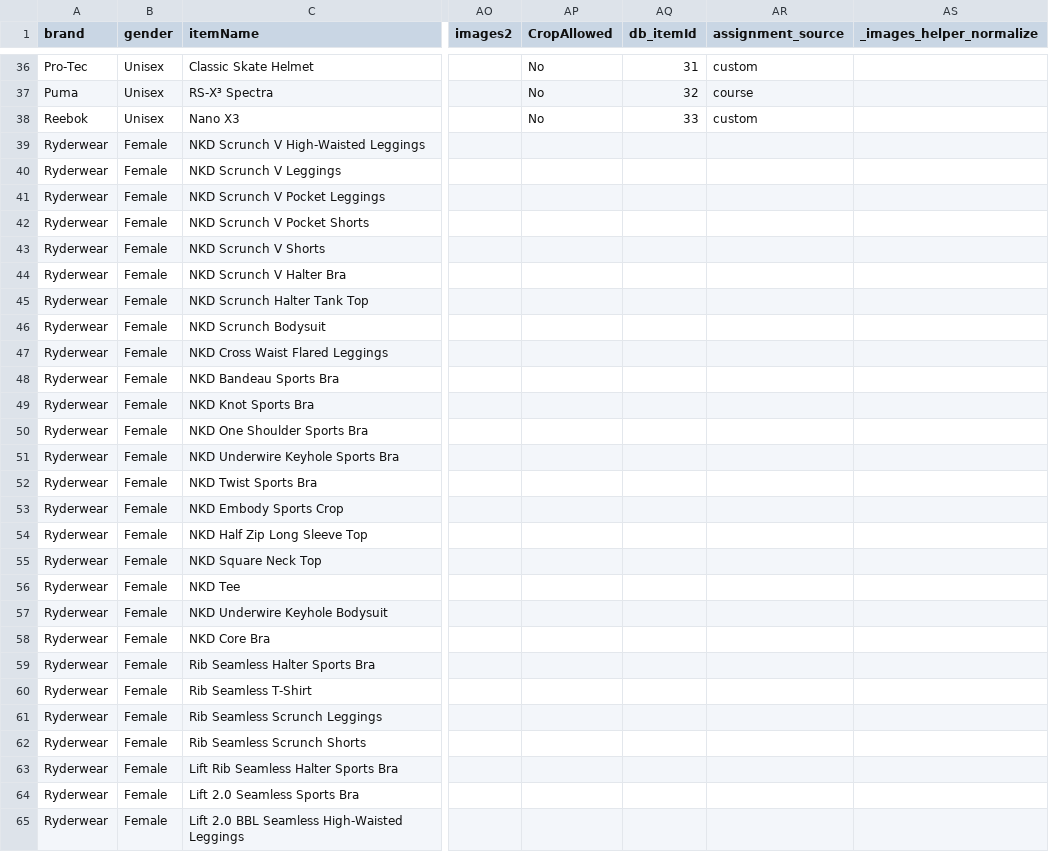
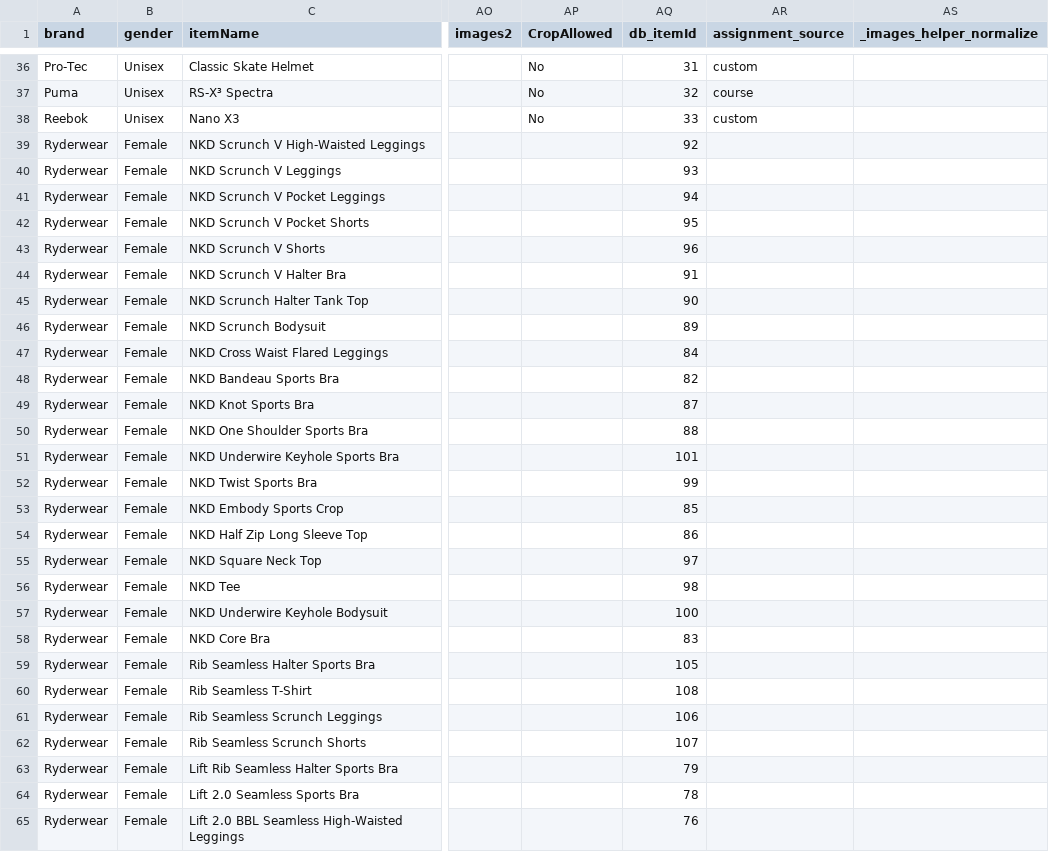
Before and after one commit to ReubenJFraser/sports-warehouse, a CSV file: docs/data/SportWarehouse_ProductDB.csv, drawn as a sheet; only a part is shown, gaps mark what is left out; the diff covers the shown part only; the diff names each change by its address in the sheet, - before the commit and + after, or states it on an @@ line.

Commit message:
Update db_itemId values for inactive Adidas/Ryderwear seed rows

```diff
--- a/docs/data/SportWarehouse_ProductDB.csv
+++ b/docs/data/SportWarehouse_ProductDB.csv
-AQ39 (db_itemId): (empty)
+AQ39 (db_itemId): 92
-AQ40 (db_itemId): (empty)
+AQ40 (db_itemId): 93
-AQ41 (db_itemId): (empty)
+AQ41 (db_itemId): 94
-AQ42 (db_itemId): (empty)
+AQ42 (db_itemId): 95
-AQ43 (db_itemId): (empty)
+AQ43 (db_itemId): 96
-AQ44 (db_itemId): (empty)
+AQ44 (db_itemId): 91
-AQ45 (db_itemId): (empty)
+AQ45 (db_itemId): 90
-AQ46 (db_itemId): (empty)
+AQ46 (db_itemId): 89
-AQ47 (db_itemId): (empty)
+AQ47 (db_itemId): 84
-AQ48 (db_itemId): (empty)
+AQ48 (db_itemId): 82
-AQ49 (db_itemId): (empty)
+AQ49 (db_itemId): 87
-AQ50 (db_itemId): (empty)
+AQ50 (db_itemId): 88
-AQ51 (db_itemId): (empty)
+AQ51 (db_itemId): 101
-AQ52 (db_itemId): (empty)
+AQ52 (db_itemId): 99
-AQ53 (db_itemId): (empty)
+AQ53 (db_itemId): 85
-AQ54 (db_itemId): (empty)
+AQ54 (db_itemId): 86
-AQ55 (db_itemId): (empty)
+AQ55 (db_itemId): 97
-AQ56 (db_itemId): (empty)
+AQ56 (db_itemId): 98
-AQ57 (db_itemId): (empty)
+AQ57 (db_itemId): 100
-AQ58 (db_itemId): (empty)
+AQ58 (db_itemId): 83
-AQ59 (db_itemId): (empty)
+AQ59 (db_itemId): 105
-AQ60 (db_itemId): (empty)
+AQ60 (db_itemId): 108
-AQ61 (db_itemId): (empty)
+AQ61 (db_itemId): 106
-AQ62 (db_itemId): (empty)
+AQ62 (db_itemId): 107
-AQ63 (db_itemId): (empty)
+AQ63 (db_itemId): 79
-AQ64 (db_itemId): (empty)
+AQ64 (db_itemId): 78
-AQ65 (db_itemId): (empty)
+AQ65 (db_itemId): 76
```
Also changed, not shown: 35 edited cells elsewhere in this file.
